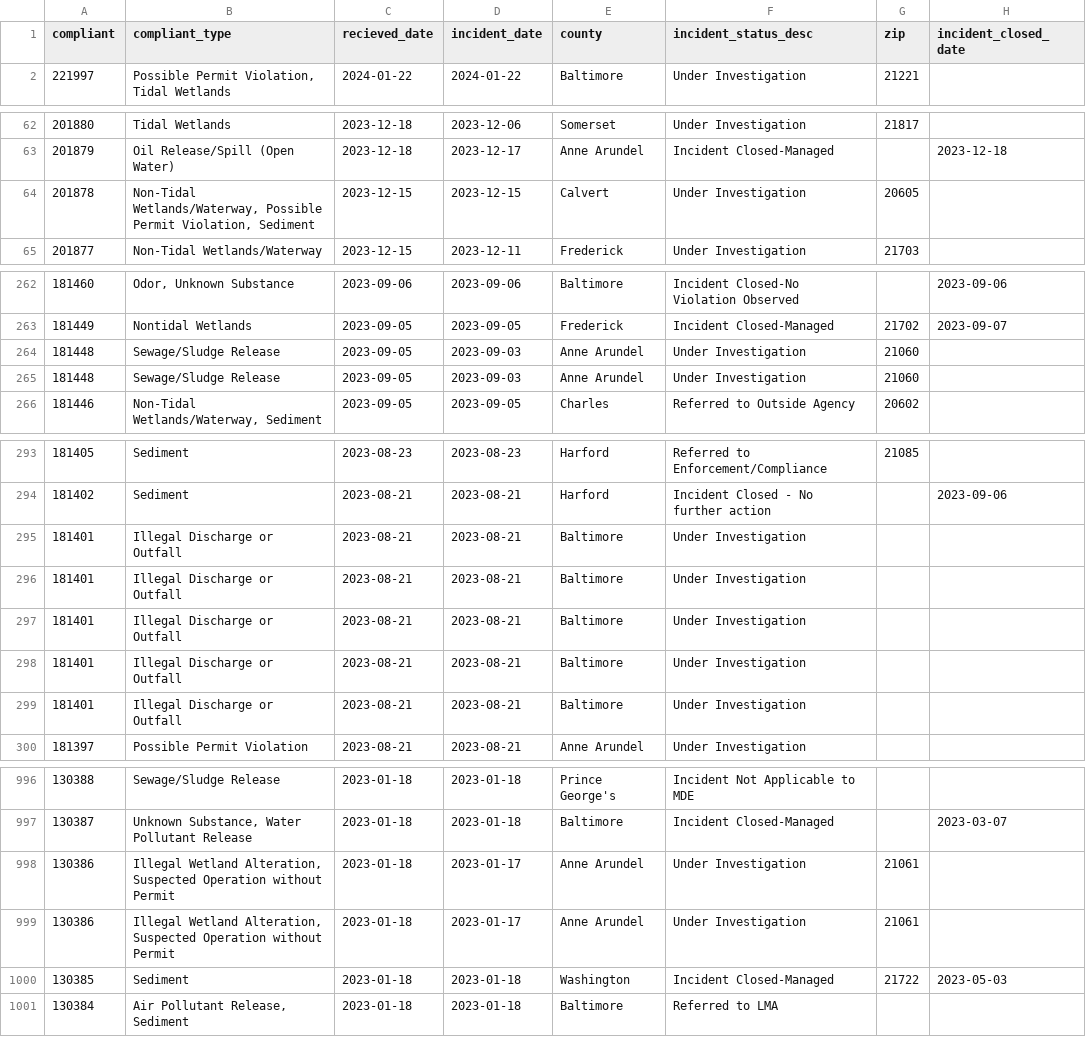
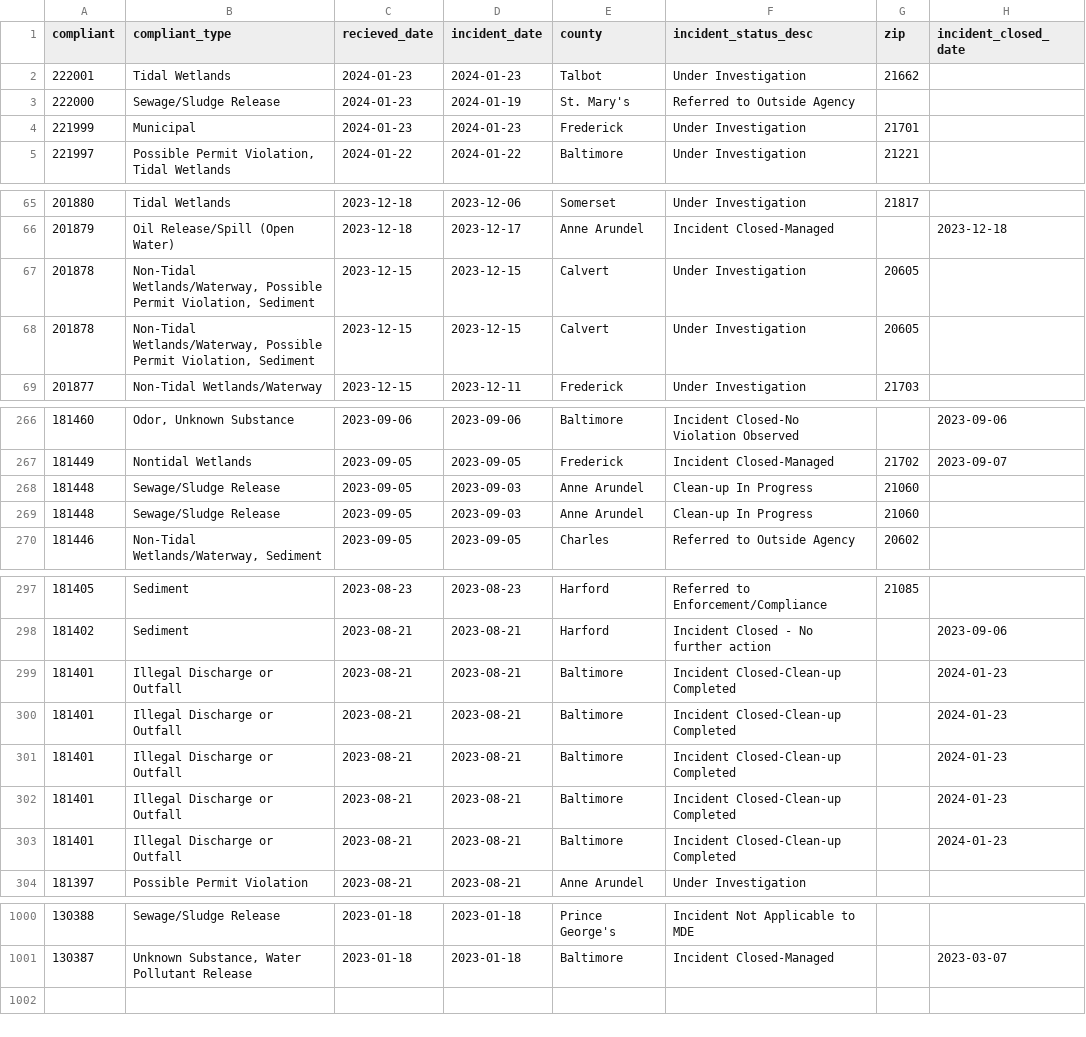
Before and after one commit to amandavhernan/enviro_complaints, a CSV file: complaints_data.csv, drawn as a sheet; only a part is shown, gaps mark what is left out; the diff covers the shown part only.

Commit message:
new complaints found

```diff
--- a/complaints_data.csv
+++ b/complaints_data.csv
@@ -1,2 +1,5 @@
 compliant,compliant_type,recieved_date,incident_date,county,incident_status_desc,zip,incident_closed_date
+222001,Tidal Wetlands,2024-01-23,2024-01-23,Talbot,Under Investigation,21662,
+222000,Sewage/Sludge Release,2024-01-23,2024-01-19,St. Mary's,Referred to Outside Agency,,
+221999,Municipal,2024-01-23,2024-01-23,Frederick,Under Investigation,21701,
 221997,"Possible Permit Violation, Tidal Wetlands",2024-01-22,2024-01-22,Baltimore,Under Investigation,21221,
@@ -63,2 +66,3 @@ compliant,compliant_type,recieved_date,incident_date,county,incident_status_desc
 201879,Oil Release/Spill (Open Water),2023-12-18,2023-12-17,Anne Arundel,Incident Closed-Managed,,2023-12-18
+201878,"Non-Tidal Wetlands/Waterway, Possible Permit Violation, Sediment",2023-12-15,2023-12-15,Calvert,Under Investigation,20605,
 201878,"Non-Tidal Wetlands/Waterway, Possible Permit Violation, Sediment",2023-12-15,2023-12-15,Calvert,Under Investigation,20605,
@@ -263,4 +267,4 @@ compliant,compliant_type,recieved_date,incident_date,county,incident_status_desc
 181449,Nontidal Wetlands,2023-09-05,2023-09-05,Frederick,Incident Closed-Managed,21702,2023-09-07
-181448,Sewage/Sludge Release,2023-09-05,2023-09-03,Anne Arundel,Under Investigation,21060,
-181448,Sewage/Sludge Release,2023-09-05,2023-09-03,Anne Arundel,Under Investigation,21060,
+181448,Sewage/Sludge Release,2023-09-05,2023-09-03,Anne Arundel,Clean-up In Progress,21060,
+181448,Sewage/Sludge Release,2023-09-05,2023-09-03,Anne Arundel,Clean-up In Progress,21060,
 181446,"Non-Tidal Wetlands/Waterway, Sediment",2023-09-05,2023-09-05,Charles,Referred to Outside Agency,20602,
@@ -294,7 +298,7 @@ compliant,compliant_type,recieved_date,incident_date,county,incident_status_desc
 181402,Sediment,2023-08-21,2023-08-21,Harford,Incident Closed - No further action,,2023-09-06
-181401,Illegal Discharge or Outfall,2023-08-21,2023-08-21,Baltimore,Under Investigation,,
-181401,Illegal Discharge or Outfall,2023-08-21,2023-08-21,Baltimore,Under Investigation,,
-181401,Illegal Discharge or Outfall,2023-08-21,2023-08-21,Baltimore,Under Investigation,,
-181401,Illegal Discharge or Outfall,2023-08-21,2023-08-21,Baltimore,Under Investigation,,
-181401,Illegal Discharge or Outfall,2023-08-21,2023-08-21,Baltimore,Under Investigation,,
+181401,Illegal Discharge or Outfall,2023-08-21,2023-08-21,Baltimore,Incident Closed-Clean-up Completed,,2024-01-23
+181401,Illegal Discharge or Outfall,2023-08-21,2023-08-21,Baltimore,Incident Closed-Clean-up Completed,,2024-01-23
+181401,Illegal Discharge or Outfall,2023-08-21,2023-08-21,Baltimore,Incident Closed-Clean-up Completed,,2024-01-23
+181401,Illegal Discharge or Outfall,2023-08-21,2023-08-21,Baltimore,Incident Closed-Clean-up Completed,,2024-01-23
+181401,Illegal Discharge or Outfall,2023-08-21,2023-08-21,Baltimore,Incident Closed-Clean-up Completed,,2024-01-23
 181397,Possible Permit Violation,2023-08-21,2023-08-21,Anne Arundel,Under Investigation,,
@@ -997,5 +1001 @@ compliant,compliant_type,recieved_date,incident_date,county,incident_status_desc
 130387,"Unknown Substance, Water Pollutant Release",2023-01-18,2023-01-18,Baltimore,Incident Closed-Managed,,2023-03-07
-130386,"Illegal Wetland Alteration, Suspected Operation without Permit",2023-01-18,2023-01-17,Anne Arundel,Under Investigation,21061,
-130386,"Illegal Wetland Alteration, Suspected Operation without Permit",2023-01-18,2023-01-17,Anne Arundel,Under Investigation,21061,
-130385,Sediment,2023-01-18,2023-01-18,Washington,Incident Closed-Managed,21722,2023-05-03
-130384,"Air Pollutant Release, Sediment",2023-01-18,2023-01-18,Baltimore,Referred to LMA,,
```
Also changed, not shown: 8 edited cells elsewhere in this file, 1 other file.
